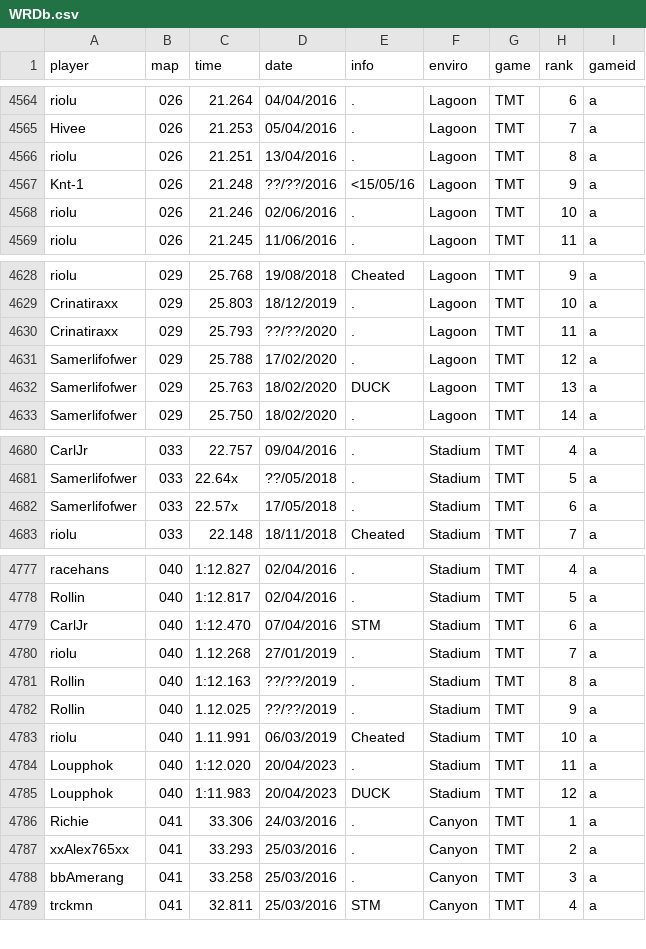
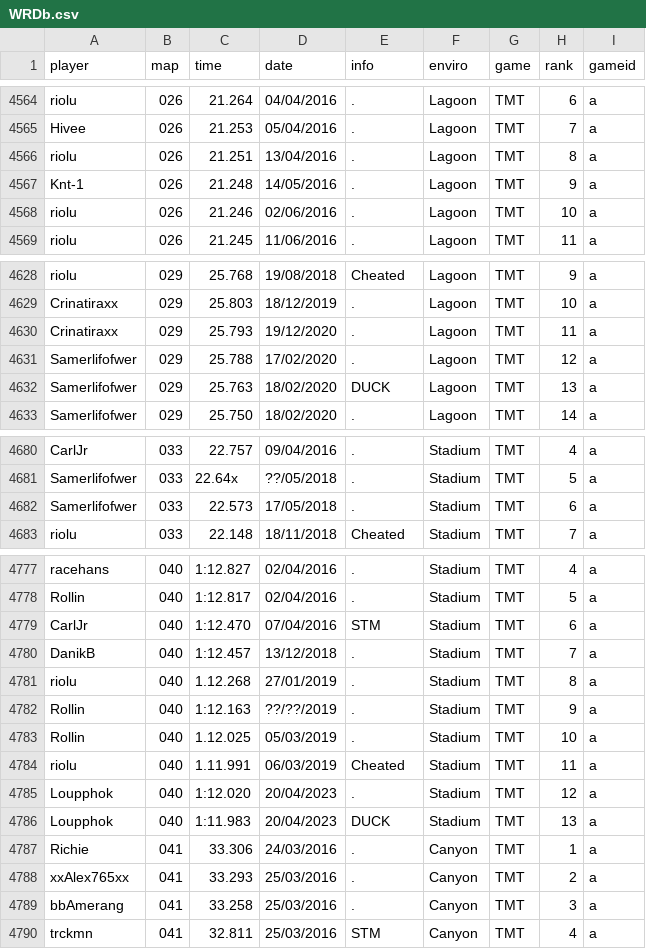
Before and after one commit to Loupphok/TWRC, a CSV file: data/WRDb.csv, drawn as a sheet; only a part is shown, gaps mark what is left out.

Commit message:
nice

```diff
--- a/data/WRDb.csv
+++ b/data/WRDb.csv
@@ -4566,3 +4566,3 @@ Hivee;026;21.253;05/04/2016;.;Lagoon;TMT;7;a
 riolu;026;21.251;13/04/2016;.;Lagoon;TMT;8;a
-Knt-1;026;21.248;??/??/2016;<15/05/16;Lagoon;TMT;9;a
+Knt-1;026;21.248;14/05/2016;.;Lagoon;TMT;9;a
 riolu;026;21.246;02/06/2016;.;Lagoon;TMT;10;a
@@ -4629,3 +4629,3 @@ riolu;029;25.768;19/08/2018;Cheated;Lagoon;TMT;9;a
 Crinatiraxx;029;25.803;18/12/2019;.;Lagoon;TMT;10;a
-Crinatiraxx;029;25.793;??/??/2020;.;Lagoon;TMT;11;a
+Crinatiraxx;029;25.793;19/12/2020;.;Lagoon;TMT;11;a
 Samerlifofwer;029;25.788;17/02/2020;.;Lagoon;TMT;12;a
@@ -4681,3 +4681,3 @@ CarlJr;033;22.757;09/04/2016;.;Stadium;TMT;4;a
 Samerlifofwer;033;22.64x;??/05/2018;.;Stadium;TMT;5;a
-Samerlifofwer;033;22.57x;17/05/2018;.;Stadium;TMT;6;a
+Samerlifofwer;033;22.573;17/05/2018;.;Stadium;TMT;6;a
 riolu;033;22.148;18/11/2018;Cheated;Stadium;TMT;7;a
@@ -4779,8 +4779,9 @@ Rollin;040;1:12.817;02/04/2016;.;Stadium;TMT;5;a
 CarlJr;040;1:12.470;07/04/2016;STM;Stadium;TMT;6;a
-riolu;040;1.12.268;27/01/2019;.;Stadium;TMT;7;a
-Rollin;040;1:12.163;??/??/2019;.;Stadium;TMT;8;a
-Rollin;040;1.12.025;??/??/2019;.;Stadium;TMT;9;a
-riolu;040;1.11.991;06/03/2019;Cheated;Stadium;TMT;10;a
-Loupphok;040;1:12.020;20/04/2023;.;Stadium;TMT;11;a
-Loupphok;040;1:11.983;20/04/2023;DUCK;Stadium;TMT;12;a
+DanikB;040;1:12.457;13/12/2018;.;Stadium;TMT;7;a
+riolu;040;1.12.268;27/01/2019;.;Stadium;TMT;8;a
+Rollin;040;1:12.163;??/??/2019;.;Stadium;TMT;9;a
+Rollin;040;1.12.025;05/03/2019;.;Stadium;TMT;10;a
+riolu;040;1.11.991;06/03/2019;Cheated;Stadium;TMT;11;a
+Loupphok;040;1:12.020;20/04/2023;.;Stadium;TMT;12;a
+Loupphok;040;1:11.983;20/04/2023;DUCK;Stadium;TMT;13;a
 Richie;041;33.306;24/03/2016;.;Canyon;TMT;1;a
```
